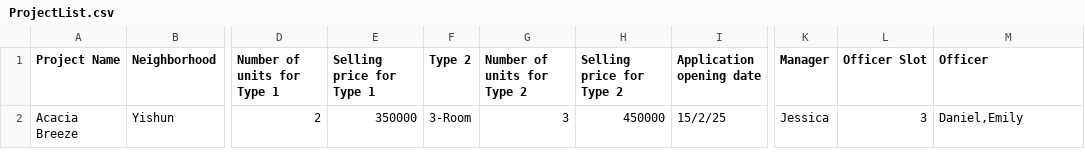
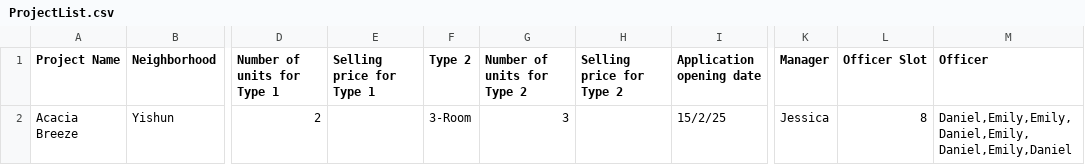
Before and after one commit to Alisrei/SC2002-Project, a CSV file: ProjectList.csv, drawn as a sheet; only a part is shown, gaps mark what is left out; the diff names each change by its address in the sheet, - before the commit and + after, or states it on an @@ line.

Commit message:
Added persistance
somehow resulted in bug where enquiry prints twice for manager and officers.

```diff
--- a/ProjectList.csv
+++ b/ProjectList.csv
-E2 (Selling price for Type 1): 350000
+E2 (Selling price for Type 1): (empty)
-H2 (Selling price for Type 2): 450000
+H2 (Selling price for Type 2): (empty)
-L2 (Officer Slot): 3
+L2 (Officer Slot): 8
-M2 (Officer): Daniel,Emily
+M2 (Officer): Daniel,Emily,Emily,Daniel,Emily,Daniel,Emily,Daniel
```
Also changed, not shown: ApplicantList.csv, out/production/SC2002-Project/ApplicantList.csv, 20 other files.
